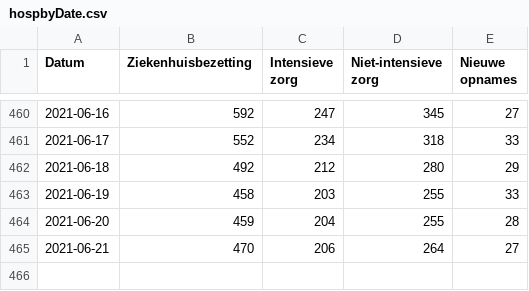
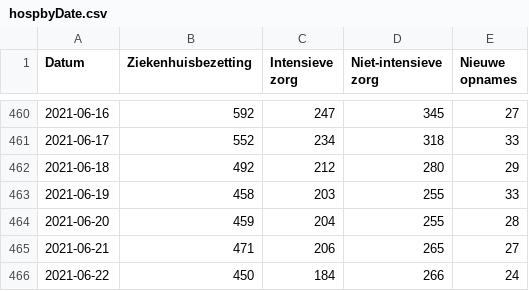
Before and after one commit to andystevensss/corona-data, a CSV file: hosp/hospbyDate.csv, drawn as a sheet; only a part is shown, gaps mark what is left out.

Commit message:
automatic update

```diff
--- a/hosp/hospbyDate.csv
+++ b/hosp/hospbyDate.csv
@@ -464,2 +464,3 @@ Datum,Ziekenhuisbezetting,Intensieve zorg,Niet-intensieve zorg,Nieuwe opnames
 2021-06-20,459,204,255,28
-2021-06-21,470,206,264,27
+2021-06-21,471,206,265,27
+2021-06-22,450,184,266,24
```
